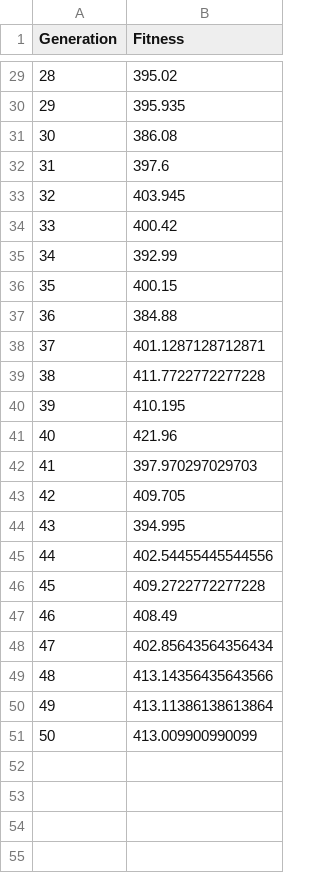
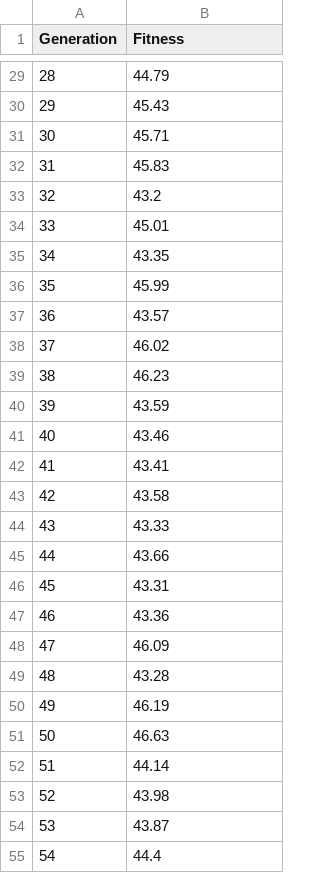
Before and after one commit to huanginch/GAFuzz, a CSV file: res/MeanResponseTime.csv, drawn as a sheet; only a part is shown, gaps mark what is left out; the diff covers the shown part only.

```diff
--- a/res/MeanResponseTime.csv
+++ b/res/MeanResponseTime.csv
@@ -29,23 +29,27 @@ Generation,Fitness
-28,395.02
-29,395.935
-30,386.08
-31,397.6
-32,403.945
-33,400.42
-34,392.99
-35,400.15
-36,384.88
-37,401.1287128712871
-38,411.7722772277228
-39,410.195
-40,421.96
-41,397.970297029703
-42,409.705
-43,394.995
-44,402.54455445544556
-45,409.2722772277228
-46,408.49
-47,402.85643564356434
-48,413.14356435643566
-49,413.11386138613864
-50,413.009900990099
+28,44.79
+29,45.43
+30,45.71
+31,45.83
+32,43.2
+33,45.01
+34,43.35
+35,45.99
+36,43.57
+37,46.02
+38,46.23
+39,43.59
+40,43.46
+41,43.41
+42,43.58
+43,43.33
+44,43.66
+45,43.31
+46,43.36
+47,46.09
+48,43.28
+49,46.19
+50,46.63
+51,44.14
+52,43.98
+53,43.87
+54,44.4
```
Also changed, not shown: 16 added rows and 27 edited cells elsewhere in this file, res/MaxResponseTime.csv, 18 other files.
